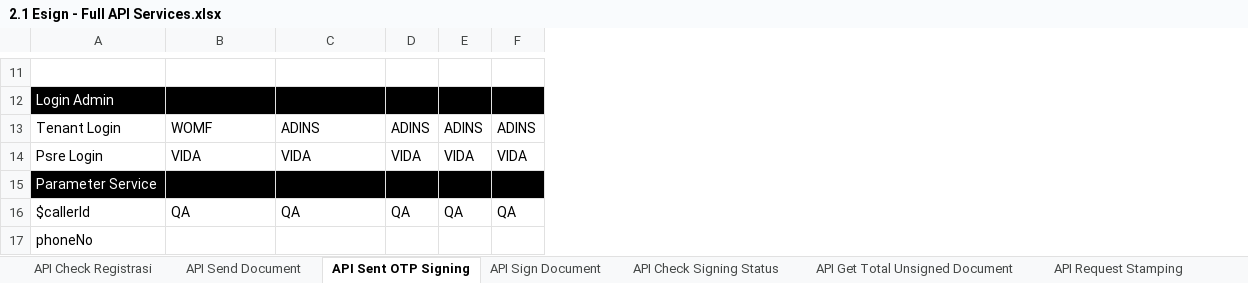
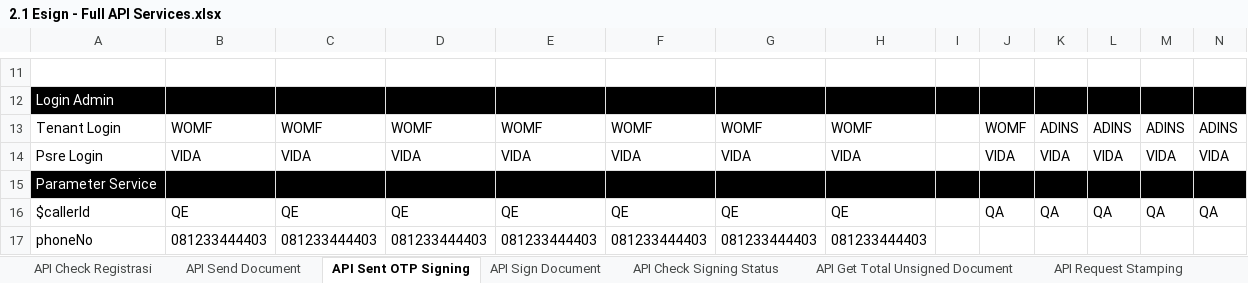
Before and after one commit to qcadins/ATeSign, an Excel workbook: Excel/2.1 Esign - Full API Services.xlsx, sheet API Sent OTP Signing, drawn as a sheet; only a part is shown, gaps mark what is left out; values as stored, in another font and other column widths than the file's, no borders; conditional formats not drawn; the diff covers the shown part only; the diff names each change by its address in the sheet, - before the commit and + after, or states it on an @@ line.

```diff
--- a/Excel/2.1 Esign - Full API Services.xlsx (sheet API Sent OTP Signing)
+++ b/Excel/2.1 Esign - Full API Services.xlsx (sheet API Sent OTP Signing)
+column D, rows 13-17: WOMF | VIDA |  | QE | 081233444403
+column E, rows 13-17: WOMF | VIDA |  | QE | 081233444403
+column F, rows 13-17: WOMF | VIDA |  | QE | 081233444403
+column G, rows 13-17: WOMF | VIDA |  | QE | 081233444403
+column H, rows 13-17: WOMF | VIDA |  | QE | 081233444403
+column I, empty
+column J, rows 13-16: WOMF | VIDA |  | QA
+column K, rows 13-16: ADINS | VIDA |  | QA
-C13: ADINS
+C13: WOMF
-B16: QA
+B16: QE
-C16: QA
+C16: QE
-B17: (empty)
+B17: 081233444403
-C17: (empty)
+C17: 081233444403
```
Also changed, not shown: 15 edited cells elsewhere in this sheet, other sheet tabs, 1. Login_eSign.xlsm, Excel/2. Esign Main Register.xlsx, 40 other files.
